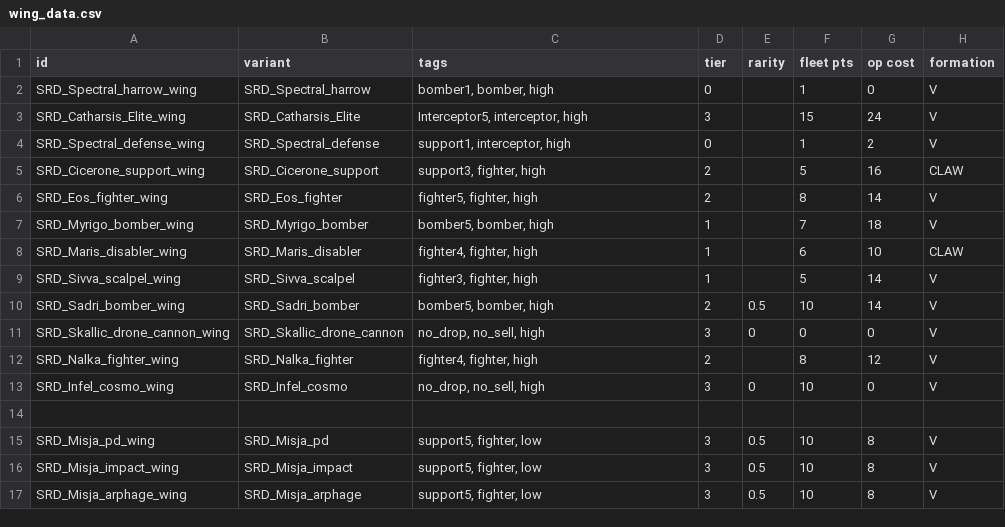
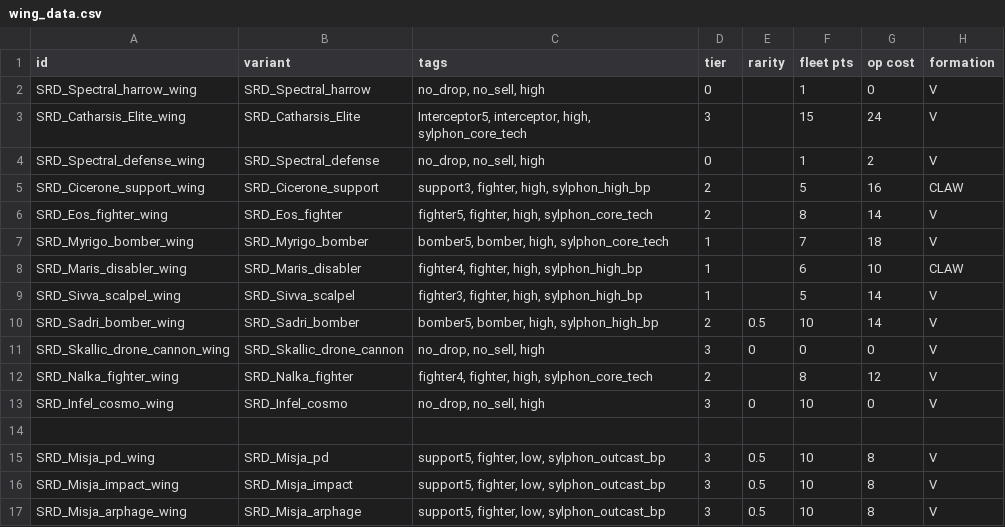
Before and after one commit to niatahl/sylphon, a CSV file: data/hulls/wing_data.csv, drawn as a sheet; only a part is shown; the diff names each change by its address in the sheet, - before the commit and + after, or states it on an @@ line.

```diff
--- a/data/hulls/wing_data.csv
+++ b/data/hulls/wing_data.csv
-C2 (tags): bomber1, bomber, high
+C2 (tags): no_drop, no_sell, high
-C3 (tags): Interceptor5, interceptor, high
+C3 (tags): Interceptor5, interceptor, high, sylphon_core_tech
-C4 (tags): support1, interceptor, high
+C4 (tags): no_drop, no_sell, high
-C5 (tags): support3, fighter, high
+C5 (tags): support3, fighter, high, sylphon_high_bp
-C6 (tags): fighter5, fighter, high
+C6 (tags): fighter5, fighter, high, sylphon_core_tech
-C7 (tags): bomber5, bomber, high
+C7 (tags): bomber5, bomber, high, sylphon_core_tech
-C8 (tags): fighter4, fighter, high
+C8 (tags): fighter4, fighter, high, sylphon_high_bp
-C9 (tags): fighter3, fighter, high
+C9 (tags): fighter3, fighter, high, sylphon_high_bp
-C10 (tags): bomber5, bomber, high
+C10 (tags): bomber5, bomber, high, sylphon_high_bp
-C12 (tags): fighter4, fighter, high
+C12 (tags): fighter4, fighter, high, sylphon_core_tech
-C15:C17 (tags): support5, fighter, low
+C15:C17 (tags): support5, fighter, low, sylphon_outcast_bp
```
Also changed, not shown: data/hulls/ship_data.csv, data/weapons/weapon_data.csv, 2 other files.
